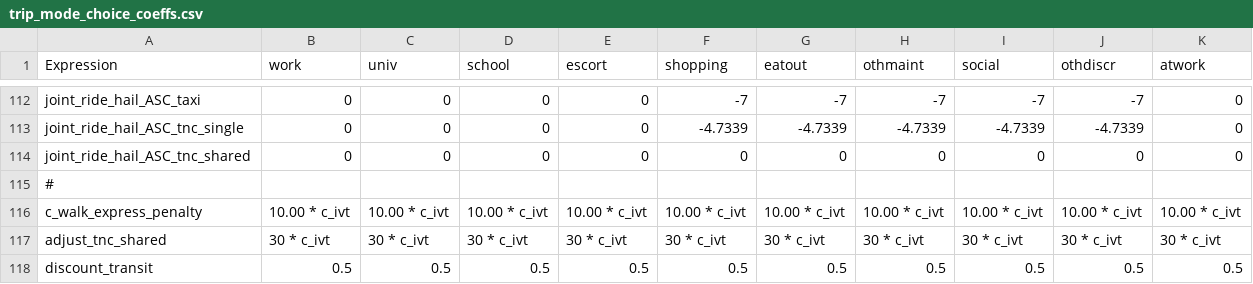
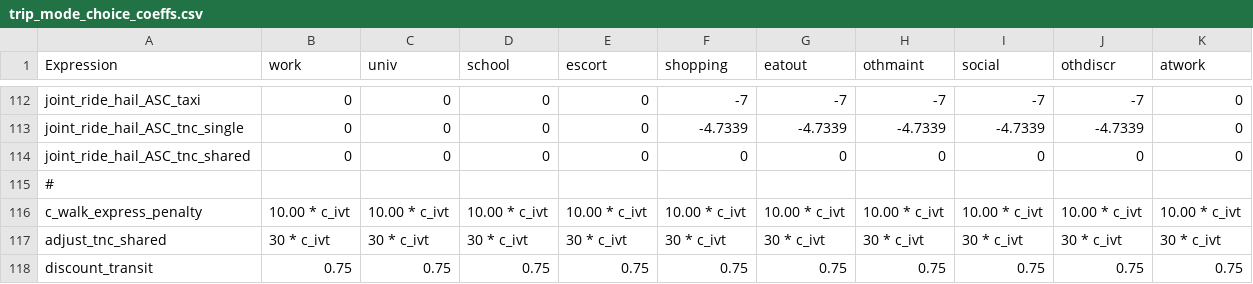
Before and after one commit to LBNL-UCB-STI/activitysim-configs-austin, a CSV file: trip_mode_choice_coeffs.csv, drawn as a sheet; only a part is shown, gaps mark what is left out; removed rows and columns are numbered as before the commit, all else as after; the diff names each change by its address in the sheet, - before the commit and + after, or states it on an @@ line.

Commit message:
Change discount_transit to 75cents

```diff
--- a/trip_mode_choice_coeffs.csv
+++ b/trip_mode_choice_coeffs.csv
-row 118: discount_transit | 0.5 | 0.5 | 0.5 | 0.5 | 0.5 | 0.5 | 0.5 | 0.5 | 0.5 | 0.5
+row 118: discount_transit | 0.75 | 0.75 | 0.75 | 0.75 | 0.75 | 0.75 | 0.75 | 0.75 | 0.75 | 0.75
```
Also changed, not shown: tour_mode_choice_coeffs_v3.csv.
